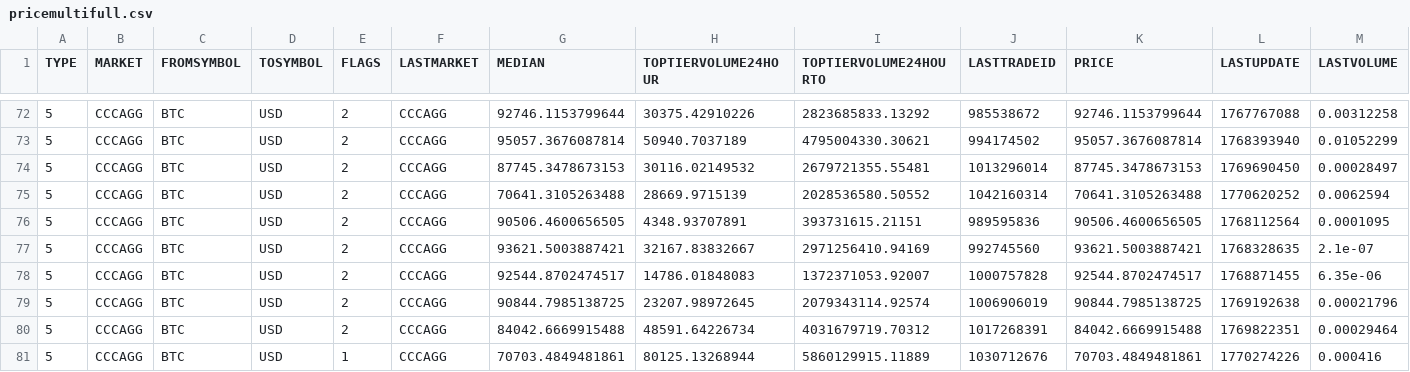
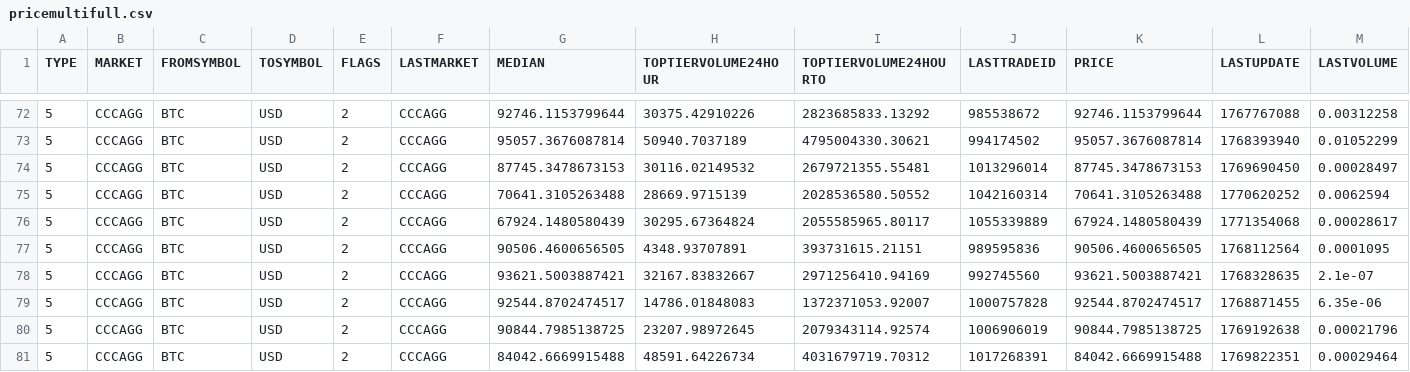
Before and after one commit to stpunos/bitcoin-datasets, a CSV file: data/coindesk/pricemultifull.csv, drawn as a sheet; only a part is shown, gaps mark what is left out; the shorter side is filled out with more unchanged rows; rows hold the shown columns only; the diff names each change by its address in the sheet, - before the commit and + after, or states it on an @@ line.

```diff
--- a/data/coindesk/pricemultifull.csv
+++ b/data/coindesk/pricemultifull.csv
+row 76: 5 | CCCAGG | BTC | USD | 2 | CCCAGG | 67924.1480580439 | 30295.67364824 | 2055585965.80117 | 1055339889 | 67924.1480580439 | 1771354068 | 0.00028617
```
Also changed, not shown: data/coindesk/histoday.csv, data/coindesk/histohour.csv, 2 other files.
